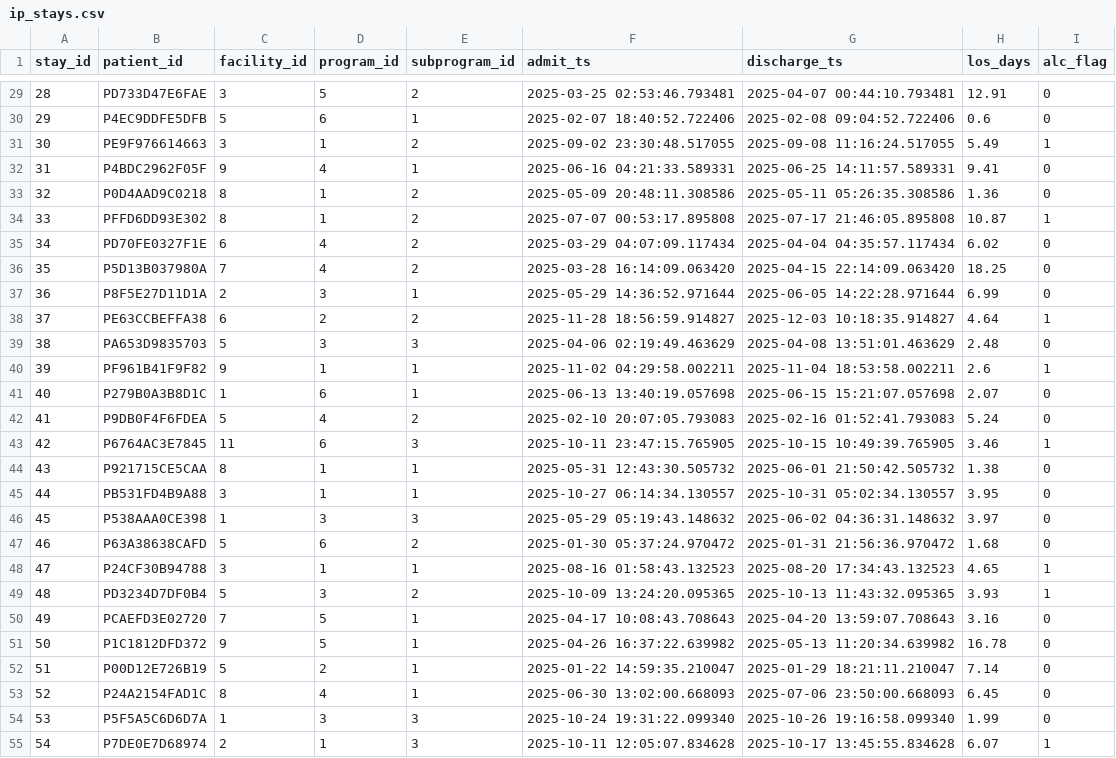
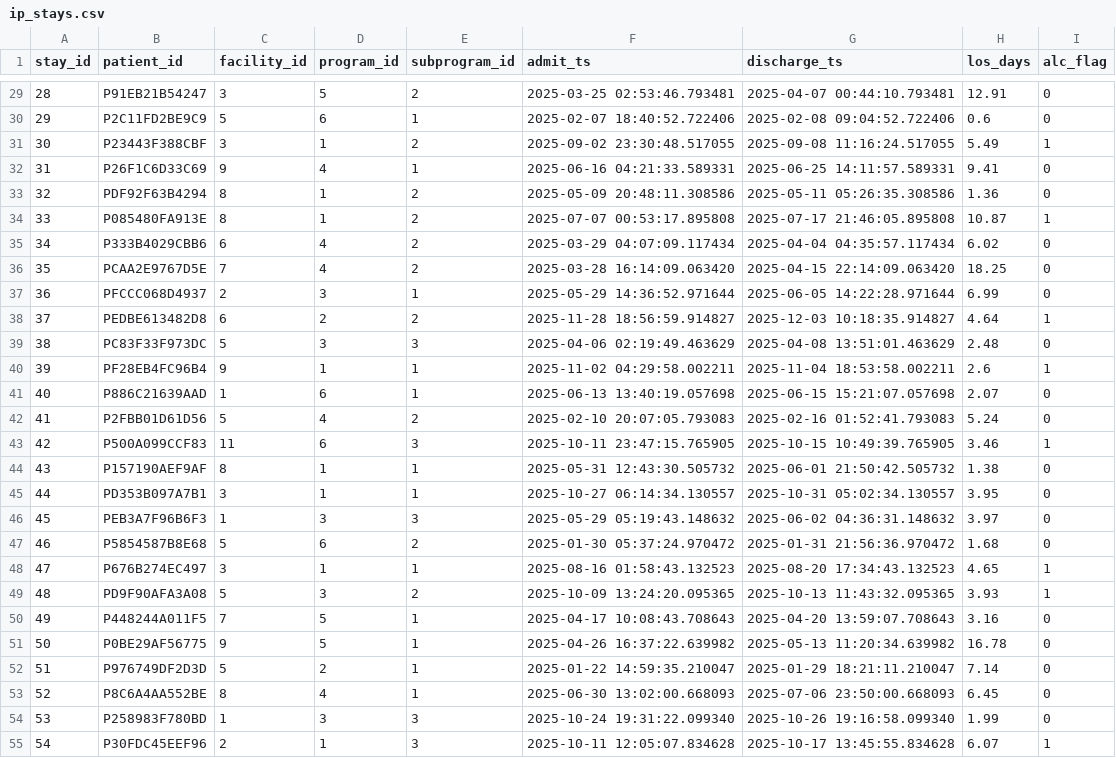
Before and after one commit to AndrewMichael2020/sample-hospital-network, a CSV file: data/ip_stays.csv, drawn as a sheet; only a part is shown, gaps mark what is left out; the diff covers the shown part only.

```diff
--- a/data/ip_stays.csv
+++ b/data/ip_stays.csv
@@ -29,27 +29,27 @@ stay_id,patient_id,facility_id,program_id,subprogram_id,admit_ts,discharge_ts,lo
-28,PD733D47E6FAE,3,5,2,2025-03-25 02:53:46.793481,2025-04-07 00:44:10.793481,12.91,0
-29,P4EC9DDFE5DFB,5,6,1,2025-02-07 18:40:52.722406,2025-02-08 09:04:52.722406,0.6,0
-30,PE9F976614663,3,1,2,2025-09-02 23:30:48.517055,2025-09-08 11:16:24.517055,5.49,1
-31,P4BDC2962F05F,9,4,1,2025-06-16 04:21:33.589331,2025-06-25 14:11:57.589331,9.41,0
-32,P0D4AAD9C0218,8,1,2,2025-05-09 20:48:11.308586,2025-05-11 05:26:35.308586,1.36,0
-33,PFFD6DD93E302,8,1,2,2025-07-07 00:53:17.895808,2025-07-17 21:46:05.895808,10.87,1
-34,PD70FE0327F1E,6,4,2,2025-03-29 04:07:09.117434,2025-04-04 04:35:57.117434,6.02,0
-35,P5D13B037980A,7,4,2,2025-03-28 16:14:09.063420,2025-04-15 22:14:09.063420,18.25,0
-36,P8F5E27D11D1A,2,3,1,2025-05-29 14:36:52.971644,2025-06-05 14:22:28.971644,6.99,0
-37,PE63CCBEFFA38,6,2,2,2025-11-28 18:56:59.914827,2025-12-03 10:18:35.914827,4.64,1
-38,PA653D9835703,5,3,3,2025-04-06 02:19:49.463629,2025-04-08 13:51:01.463629,2.48,0
-39,PF961B41F9F82,9,1,1,2025-11-02 04:29:58.002211,2025-11-04 18:53:58.002211,2.6,1
-40,P279B0A3B8D1C,1,6,1,2025-06-13 13:40:19.057698,2025-06-15 15:21:07.057698,2.07,0
-41,P9DB0F4F6FDEA,5,4,2,2025-02-10 20:07:05.793083,2025-02-16 01:52:41.793083,5.24,0
-42,P6764AC3E7845,11,6,3,2025-10-11 23:47:15.765905,2025-10-15 10:49:39.765905,3.46,1
-43,P921715CE5CAA,8,1,1,2025-05-31 12:43:30.505732,2025-06-01 21:50:42.505732,1.38,0
-44,PB531FD4B9A88,3,1,1,2025-10-27 06:14:34.130557,2025-10-31 05:02:34.130557,3.95,0
-45,P538AAA0CE398,1,3,3,2025-05-29 05:19:43.148632,2025-06-02 04:36:31.148632,3.97,0
-46,P63A38638CAFD,5,6,2,2025-01-30 05:37:24.970472,2025-01-31 21:56:36.970472,1.68,0
-47,P24CF30B94788,3,1,1,2025-08-16 01:58:43.132523,2025-08-20 17:34:43.132523,4.65,1
-48,PD3234D7DF0B4,5,3,2,2025-10-09 13:24:20.095365,2025-10-13 11:43:32.095365,3.93,1
-49,PCAEFD3E02720,7,5,1,2025-04-17 10:08:43.708643,2025-04-20 13:59:07.708643,3.16,0
-50,P1C1812DFD372,9,5,1,2025-04-26 16:37:22.639982,2025-05-13 11:20:34.639982,16.78,0
-51,P00D12E726B19,5,2,1,2025-01-22 14:59:35.210047,2025-01-29 18:21:11.210047,7.14,0
-52,P24A2154FAD1C,8,4,1,2025-06-30 13:02:00.668093,2025-07-06 23:50:00.668093,6.45,0
-53,P5F5A5C6D6D7A,1,3,3,2025-10-24 19:31:22.099340,2025-10-26 19:16:58.099340,1.99,0
-54,P7DE0E7D68974,2,1,3,2025-10-11 12:05:07.834628,2025-10-17 13:45:55.834628,6.07,1
+28,P91EB21B54247,3,5,2,2025-03-25 02:53:46.793481,2025-04-07 00:44:10.793481,12.91,0
+29,P2C11FD2BE9C9,5,6,1,2025-02-07 18:40:52.722406,2025-02-08 09:04:52.722406,0.6,0
+30,P23443F388CBF,3,1,2,2025-09-02 23:30:48.517055,2025-09-08 11:16:24.517055,5.49,1
+31,P26F1C6D33C69,9,4,1,2025-06-16 04:21:33.589331,2025-06-25 14:11:57.589331,9.41,0
+32,PDF92F63B4294,8,1,2,2025-05-09 20:48:11.308586,2025-05-11 05:26:35.308586,1.36,0
+33,P085480FA913E,8,1,2,2025-07-07 00:53:17.895808,2025-07-17 21:46:05.895808,10.87,1
+34,P333B4029CBB6,6,4,2,2025-03-29 04:07:09.117434,2025-04-04 04:35:57.117434,6.02,0
+35,PCAA2E9767D5E,7,4,2,2025-03-28 16:14:09.063420,2025-04-15 22:14:09.063420,18.25,0
+36,PFCCC068D4937,2,3,1,2025-05-29 14:36:52.971644,2025-06-05 14:22:28.971644,6.99,0
+37,PEDBE613482D8,6,2,2,2025-11-28 18:56:59.914827,2025-12-03 10:18:35.914827,4.64,1
+38,PC83F33F973DC,5,3,3,2025-04-06 02:19:49.463629,2025-04-08 13:51:01.463629,2.48,0
+39,PF28EB4FC96B4,9,1,1,2025-11-02 04:29:58.002211,2025-11-04 18:53:58.002211,2.6,1
+40,P886C21639AAD,1,6,1,2025-06-13 13:40:19.057698,2025-06-15 15:21:07.057698,2.07,0
+41,P2FBB01D61D56,5,4,2,2025-02-10 20:07:05.793083,2025-02-16 01:52:41.793083,5.24,0
+42,P500A099CCF83,11,6,3,2025-10-11 23:47:15.765905,2025-10-15 10:49:39.765905,3.46,1
+43,P157190AEF9AF,8,1,1,2025-05-31 12:43:30.505732,2025-06-01 21:50:42.505732,1.38,0
+44,PD353B097A7B1,3,1,1,2025-10-27 06:14:34.130557,2025-10-31 05:02:34.130557,3.95,0
+45,PEB3A7F96B6F3,1,3,3,2025-05-29 05:19:43.148632,2025-06-02 04:36:31.148632,3.97,0
+46,P5854587B8E68,5,6,2,2025-01-30 05:37:24.970472,2025-01-31 21:56:36.970472,1.68,0
+47,P676B274EC497,3,1,1,2025-08-16 01:58:43.132523,2025-08-20 17:34:43.132523,4.65,1
+48,PD9F90AFA3A08,5,3,2,2025-10-09 13:24:20.095365,2025-10-13 11:43:32.095365,3.93,1
+49,P448244A011F5,7,5,1,2025-04-17 10:08:43.708643,2025-04-20 13:59:07.708643,3.16,0
+50,P0BE29AF56775,9,5,1,2025-04-26 16:37:22.639982,2025-05-13 11:20:34.639982,16.78,0
+51,P976749DF2D3D,5,2,1,2025-01-22 14:59:35.210047,2025-01-29 18:21:11.210047,7.14,0
+52,P8C6A4AA552BE,8,4,1,2025-06-30 13:02:00.668093,2025-07-06 23:50:00.668093,6.45,0
+53,P258983F780BD,1,3,3,2025-10-24 19:31:22.099340,2025-10-26 19:16:58.099340,1.99,0
+54,P30FDC45EEF96,2,1,3,2025-10-11 12:05:07.834628,2025-10-17 13:45:55.834628,6.07,1
```
Also changed, not shown: 173 edited cells elsewhere in this file, data/ed_encounters.csv, data/patients.csv.
